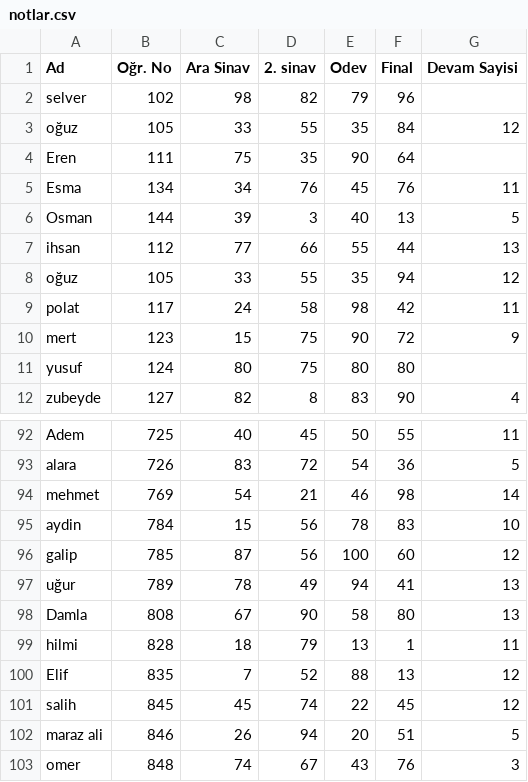
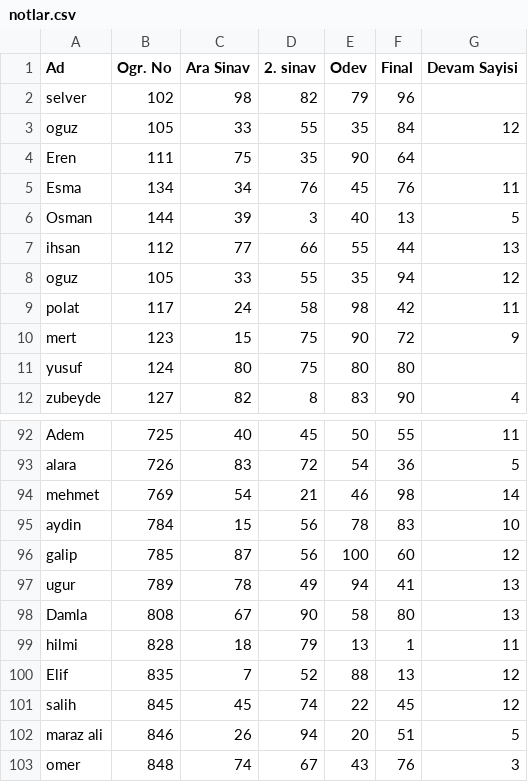
Before and after one commit to miv403/ogrenci-notlari-oop-odev1.0, a CSV file: data/notlar.csv, drawn as a sheet; only a part is shown, gaps mark what is left out.

Commit message:
notlar.csv taşındı. functions.cpp'ye readFromCSV eklendi.

```diff
--- a/data/notlar.csv
+++ b/data/notlar.csv
@@ -1,4 +1,4 @@
-Ad,Oğr. No,Ara Sinav,2. sinav,Odev,Final,Devam Sayisi
+Ad,Ogr. No,Ara Sinav,2. sinav,Odev,Final,Devam Sayisi
 selver,102,98,82,79,96,
-oğuz,105,33,55,35,84,12
+oguz,105,33,55,35,84,12
 Eren,111,75,35,90,64,
@@ -7,3 +7,3 @@ Osman,144,39,3,40,13,5
 ihsan,112,77,66,55,44,13
-oğuz,105,33,55,35,94,12
+oguz,105,33,55,35,94,12
 polat,117,24,58,98,42,11
@@ -96,3 +96,3 @@ aydin,784,15,56,78,83,10
 galip,785,87,56,100,60,12
-uğur,789,78,49,94,41,13
+ugur,789,78,49,94,41,13
 Damla,808,67,90,58,80,13
```
Also changed, not shown: 2 other files.
